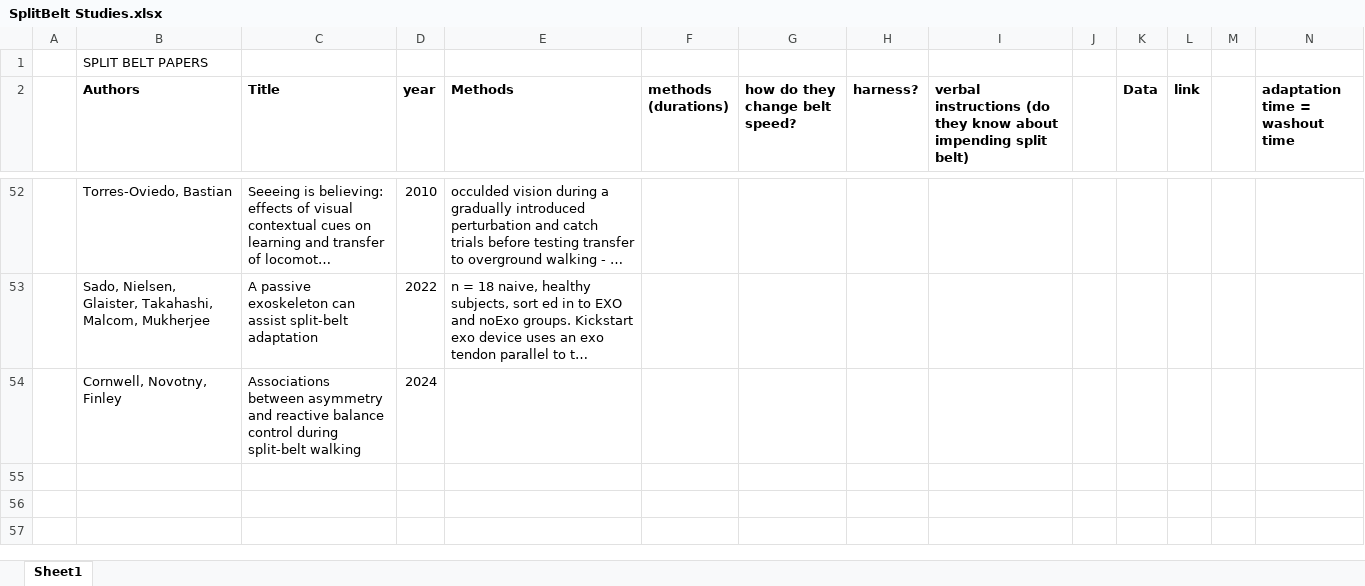
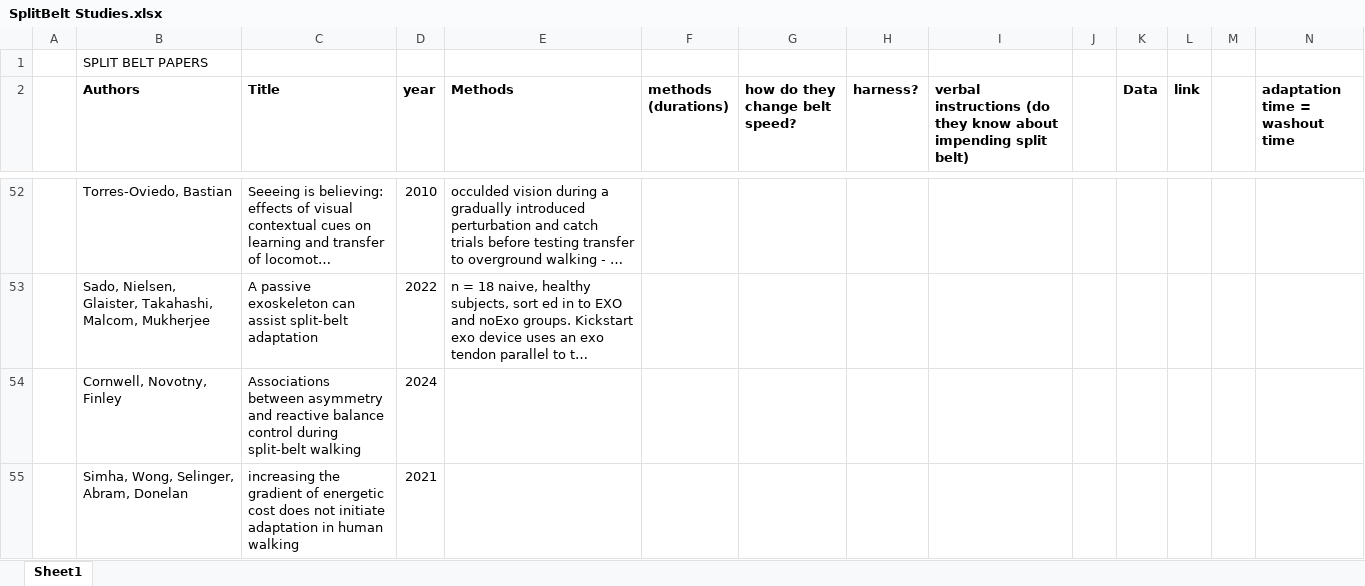
Before and after one commit to kenaifjords/Treadmill, an Excel workbook: SplitBelt Studies.xlsx, sheet Sheet1, drawn as a sheet; only a part is shown, gaps mark what is left out; long unchanged cells end in …; values as stored, in another font and other column widths than the file's, no borders; rows hold the shown columns only; the diff covers the shown part only; the diff names each change by its address in the sheet, - before the commit and + after, or states it on an @@ line.

```diff
--- a/SplitBelt Studies.xlsx (sheet Sheet1)
+++ b/SplitBelt Studies.xlsx (sheet Sheet1)
+row 55:  | Simha, Wong, Selinger, Abram, Donelan | increasing the gradient of energetic cost does not initiate adaptation in human walking | 2021
```
Also changed, not shown: 1 added row and 1 edited cell elsewhere in this sheet, PowerAnalysis.xlsx, Walking Weight and Incline Studies.xlsx, 28 other files.
